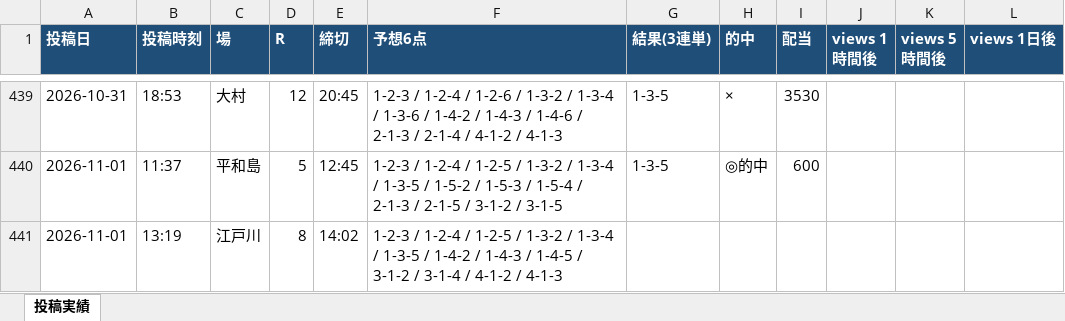
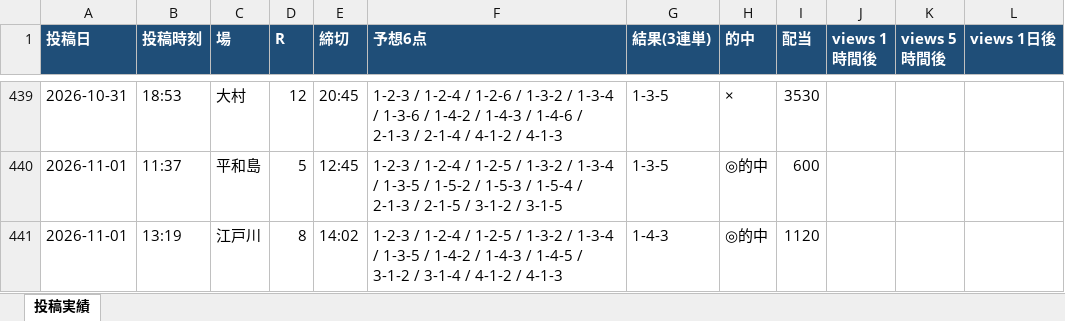
Before and after one commit to Growth37/kyotei-threads-bot, an Excel workbook: metrics.xlsx, sheet 投稿実績, drawn as a sheet; only a part is shown, gaps mark what is left out; values as stored, in another font and other column widths than the file's, no borders; the diff names each change by its address in the sheet, - before the commit and + after, or states it on an @@ line.

Commit message:
metrics: 表示回数/的中結果を更新

```diff
--- a/metrics.xlsx (sheet 投稿実績)
+++ b/metrics.xlsx (sheet 投稿実績)
-G441 (結果(3連単)): (empty)
+G441 (結果(3連単)): 1-4-3
-H441 (的中): (empty)
+H441 (的中): ◎的中
-I441 (配当): (empty)
+I441 (配当): 1120
```
Also changed, not shown: 2 other files.
